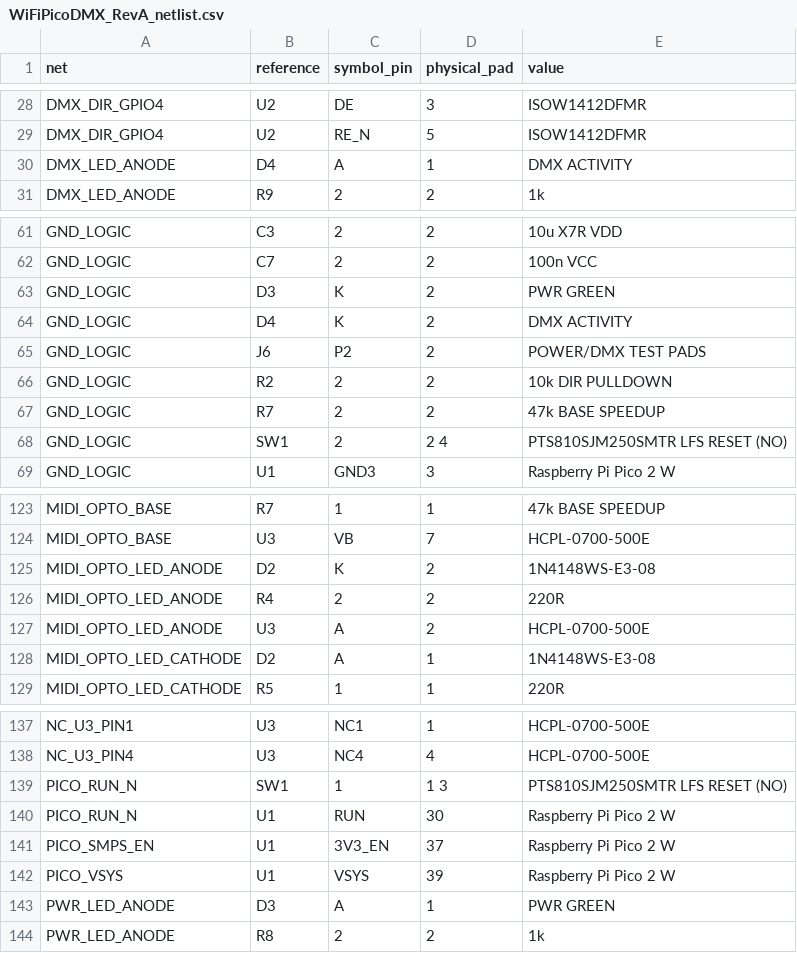
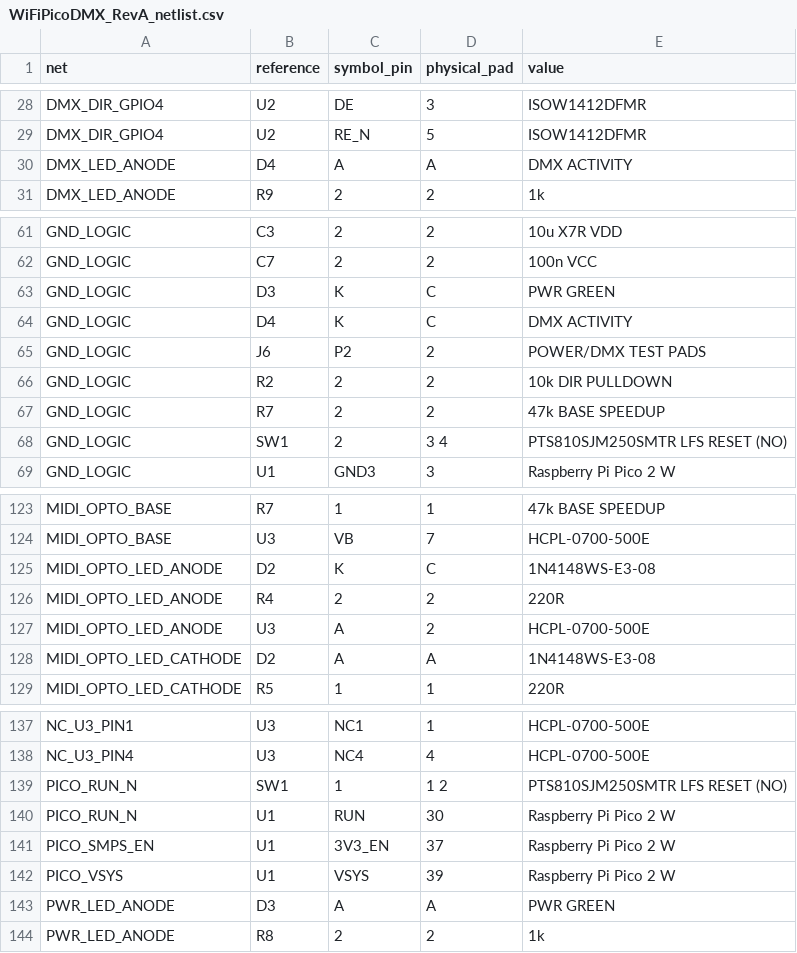
Before and after one commit to slvwagner/pico_wifi_dmx, a CSV file: hardware/fusion/WiFiPicoDMX_RevA_netlist.csv, drawn as a sheet; only a part is shown, gaps mark what is left out.

Commit message:
feat(hardware): generate schematic from Fusion library

```diff
--- a/hardware/fusion/WiFiPicoDMX_RevA_netlist.csv
+++ b/hardware/fusion/WiFiPicoDMX_RevA_netlist.csv
@@ -29,3 +29,3 @@ DMX_DIR_GPIO4,U2,DE,3,ISOW1412DFMR
 DMX_DIR_GPIO4,U2,RE_N,5,ISOW1412DFMR
-DMX_LED_ANODE,D4,A,1,DMX ACTIVITY
+DMX_LED_ANODE,D4,A,A,DMX ACTIVITY
 DMX_LED_ANODE,R9,2,2,1k
@@ -62,4 +62,4 @@ GND_LOGIC,C3,2,2,10u X7R VDD
 GND_LOGIC,C7,2,2,100n VCC
-GND_LOGIC,D3,K,2,PWR GREEN
-GND_LOGIC,D4,K,2,DMX ACTIVITY
+GND_LOGIC,D3,K,C,PWR GREEN
+GND_LOGIC,D4,K,C,DMX ACTIVITY
 GND_LOGIC,J6,P2,2,POWER/DMX TEST PADS
@@ -67,3 +67,3 @@ GND_LOGIC,R2,2,2,10k DIR PULLDOWN
 GND_LOGIC,R7,2,2,47k BASE SPEEDUP
-GND_LOGIC,SW1,2,2 4,PTS810SJM250SMTR LFS RESET (NO)
+GND_LOGIC,SW1,2,3 4,PTS810SJM250SMTR LFS RESET (NO)
 GND_LOGIC,U1,GND3,3,Raspberry Pi Pico 2 W
@@ -124,6 +124,6 @@ MIDI_OPTO_BASE,R7,1,1,47k BASE SPEEDUP
 MIDI_OPTO_BASE,U3,VB,7,HCPL-0700-500E
-MIDI_OPTO_LED_ANODE,D2,K,2,1N4148WS-E3-08
+MIDI_OPTO_LED_ANODE,D2,K,C,1N4148WS-E3-08
 MIDI_OPTO_LED_ANODE,R4,2,2,220R
 MIDI_OPTO_LED_ANODE,U3,A,2,HCPL-0700-500E
-MIDI_OPTO_LED_CATHODE,D2,A,1,1N4148WS-E3-08
+MIDI_OPTO_LED_CATHODE,D2,A,A,1N4148WS-E3-08
 MIDI_OPTO_LED_CATHODE,R5,1,1,220R
@@ -138,3 +138,3 @@ NC_U3_PIN1,U3,NC1,1,HCPL-0700-500E
 NC_U3_PIN4,U3,NC4,4,HCPL-0700-500E
-PICO_RUN_N,SW1,1,1 3,PTS810SJM250SMTR LFS RESET (NO)
+PICO_RUN_N,SW1,1,1 2,PTS810SJM250SMTR LFS RESET (NO)
 PICO_RUN_N,U1,RUN,30,Raspberry Pi Pico 2 W
@@ -142,3 +142,3 @@ PICO_SMPS_EN,U1,3V3_EN,37,Raspberry Pi Pico 2 W
 PICO_VSYS,U1,VSYS,39,Raspberry Pi Pico 2 W
-PWR_LED_ANODE,D3,A,1,PWR GREEN
+PWR_LED_ANODE,D3,A,A,PWR GREEN
 PWR_LED_ANODE,R8,2,2,1k
```
Also changed, not shown: 7 other files.
